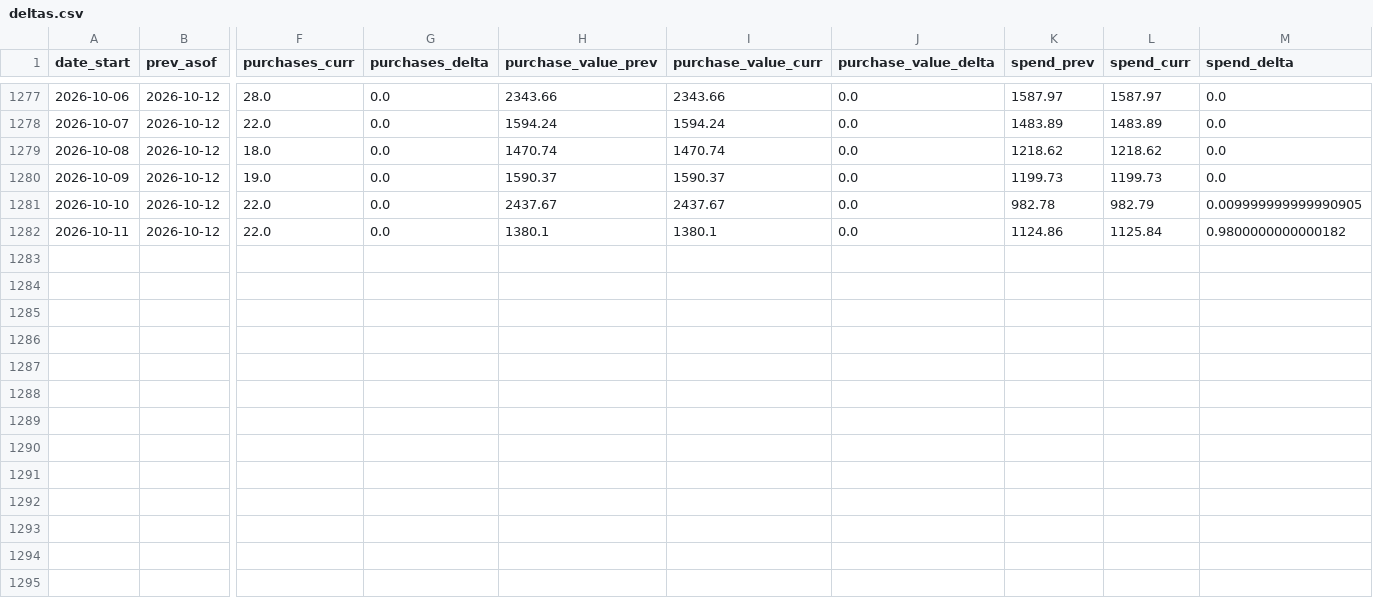
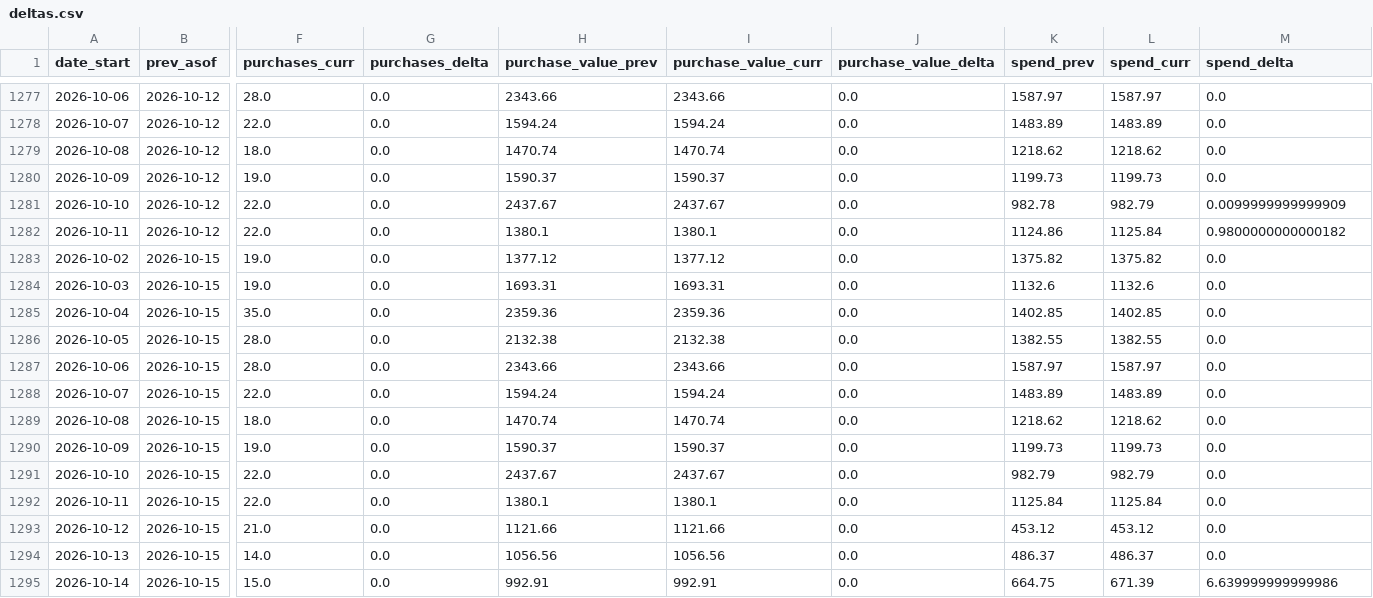
Before and after one commit to gideonscha/notmyfault, a CSV file: data/meta/backfill_observations/deltas.csv, drawn as a sheet; only a part is shown, gaps mark what is left out; rows hold the shown columns only; the diff names each change by its address in the sheet, - before the commit and + after, or states it on an @@ line.

```diff
--- a/data/meta/backfill_observations/deltas.csv
+++ b/data/meta/backfill_observations/deltas.csv
-M1281 (spend_delta): 0.009999999999990905
+M1281 (spend_delta): 0.0099999999999909
+row 1283: 2026-10-02 | 2026-10-15 | 19.0 | 0.0 | 1377.12 | 1377.12 | 0.0 | 1375.82 | 1375.82 | 0.0
+row 1284: 2026-10-03 | 2026-10-15 | 19.0 | 0.0 | 1693.31 | 1693.31 | 0.0 | 1132.6 | 1132.6 | 0.0
+row 1285: 2026-10-04 | 2026-10-15 | 35.0 | 0.0 | 2359.36 | 2359.36 | 0.0 | 1402.85 | 1402.85 | 0.0
+row 1286: 2026-10-05 | 2026-10-15 | 28.0 | 0.0 | 2132.38 | 2132.38 | 0.0 | 1382.55 | 1382.55 | 0.0
+row 1287: 2026-10-06 | 2026-10-15 | 28.0 | 0.0 | 2343.66 | 2343.66 | 0.0 | 1587.97 | 1587.97 | 0.0
+row 1288: 2026-10-07 | 2026-10-15 | 22.0 | 0.0 | 1594.24 | 1594.24 | 0.0 | 1483.89 | 1483.89 | 0.0
+row 1289: 2026-10-08 | 2026-10-15 | 18.0 | 0.0 | 1470.74 | 1470.74 | 0.0 | 1218.62 | 1218.62 | 0.0
+row 1290: 2026-10-09 | 2026-10-15 | 19.0 | 0.0 | 1590.37 | 1590.37 | 0.0 | 1199.73 | 1199.73 | 0.0
+row 1291: 2026-10-10 | 2026-10-15 | 22.0 | 0.0 | 2437.67 | 2437.67 | 0.0 | 982.79 | 982.79 | 0.0
+row 1292: 2026-10-11 | 2026-10-15 | 22.0 | 0.0 | 1380.1 | 1380.1 | 0.0 | 1125.84 | 1125.84 | 0.0
+row 1293: 2026-10-12 | 2026-10-15 | 21.0 | 0.0 | 1121.66 | 1121.66 | 0.0 | 453.12 | 453.12 | 0.0
+row 1294: 2026-10-13 | 2026-10-15 | 14.0 | 0.0 | 1056.56 | 1056.56 | 0.0 | 486.37 | 486.37 | 0.0
+row 1295: 2026-10-14 | 2026-10-15 | 15.0 | 0.0 | 992.91 | 992.91 | 0.0 | 664.75 | 671.39 | 6.639999999999986
```
Also changed, not shown: data/meta/account_daily.csv, data/meta/account_daily_demo.csv, 9 other files.
